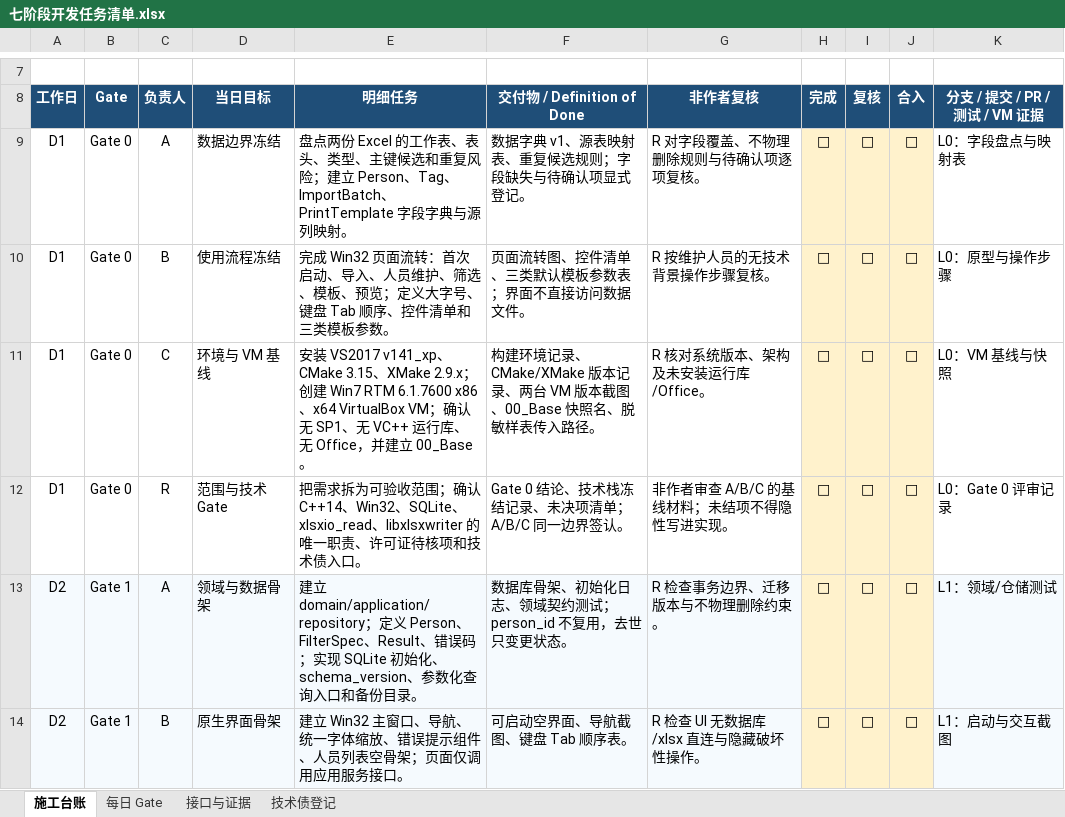
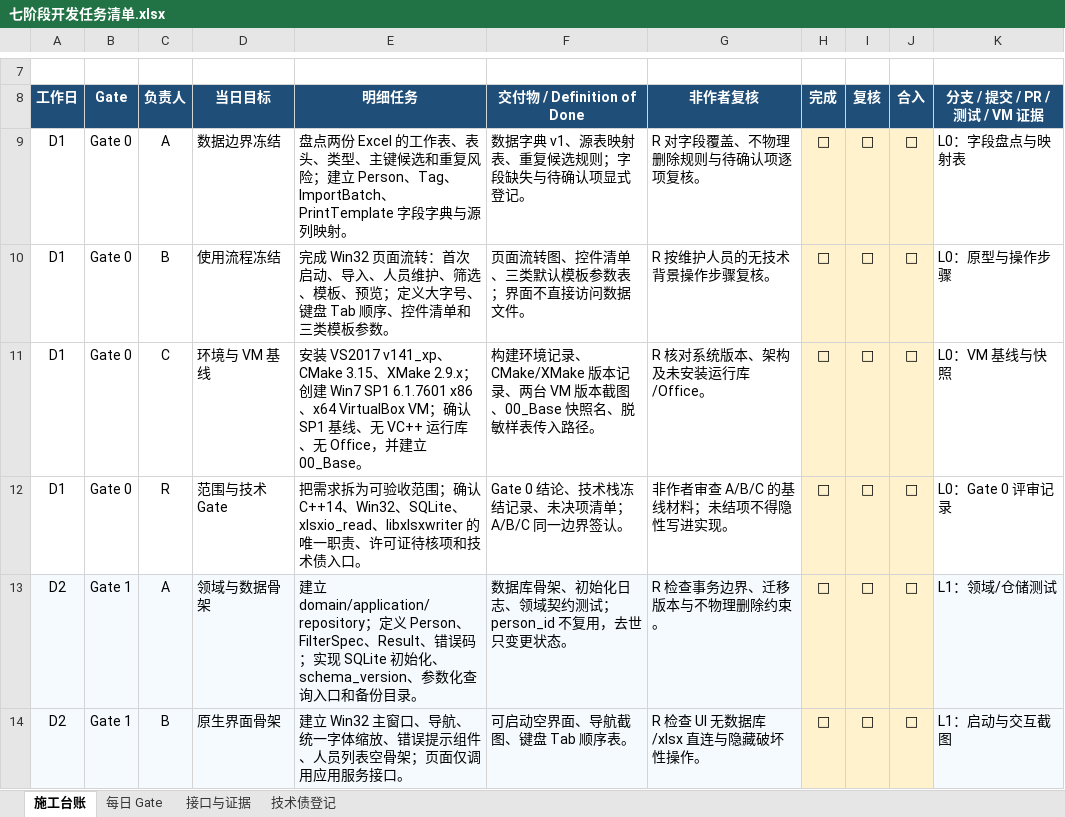
Before and after one commit to gaoyizhe934/retiree-roster-win7, an Excel workbook: reference/七阶段开发任务清单.xlsx, sheet 施工台账, drawn as a sheet; only a part is shown, gaps mark what is left out; values as stored, in another font and other column widths than the file's, no borders; conditional formats and table styles not drawn; the diff covers the shown part only; the diff names each change by its address in the sheet, - before the commit and + after, or states it on an @@ line.

```diff
--- a/reference/七阶段开发任务清单.xlsx (sheet 施工台账)
+++ b/reference/七阶段开发任务清单.xlsx (sheet 施工台账)
-E11: …Win7 RTM 6.1.7600 x86、x64 VirtualBox VM；确认无 SP1、无…
+E11: …Win7 SP1 6.1.7601 x86、x64 VirtualBox VM；确认 SP1 基线、无…
```
Also changed, not shown: 3 edited cells elsewhere in this sheet, sheet 每日 Gate, sheet 接口与证据, 14 other files.
